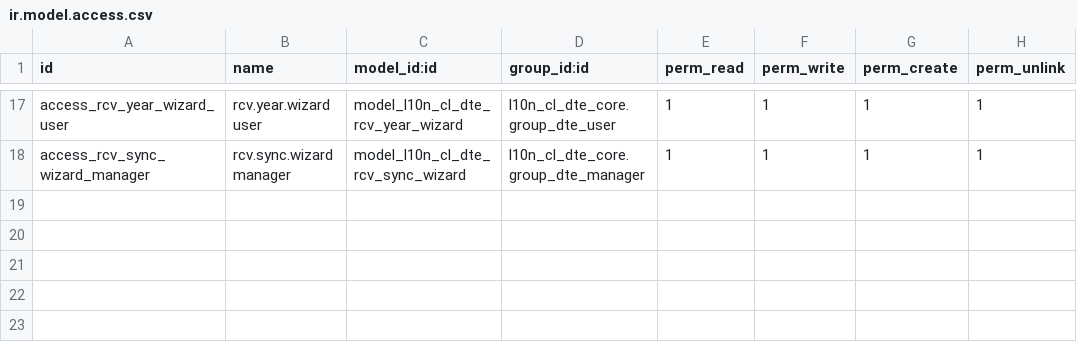
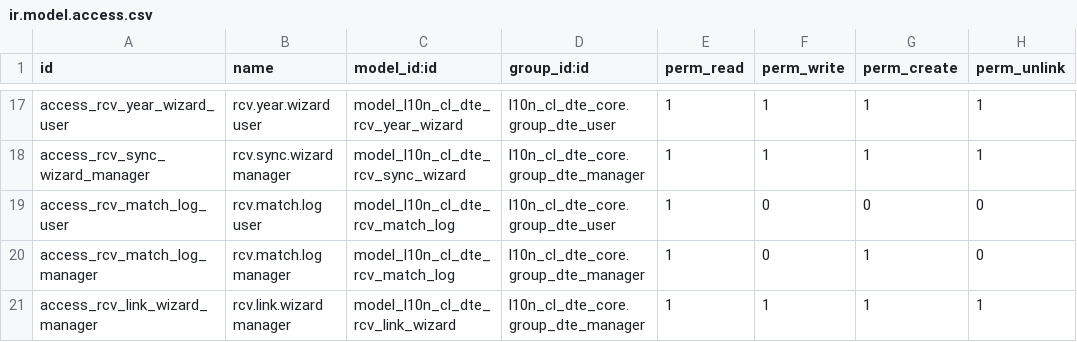
Before and after one commit to fsmw/l10n-chile, a CSV file: l10n_cl_dte_rcv/security/ir.model.access.csv, drawn as a sheet; only a part is shown, gaps mark what is left out.

Commit message:
[IMP] l10n_cl_dte_rcv: reconcile the register with accounting
Third slice of the OCA port of l10n_cl_rcv: the reconciliation between
RCV documents and journal entries. After every stored read the matcher
looks for the vendor bill or customer invoice of each document (by
type, folio and counterparty RUT; sales prefer the DTE we issued),
compares amounts and VAT allocation, and records the decision with a
reason code and a deduplicated match log. Sections that are not
complete never lead to concluding that a document or an entry is
missing. Managers can link or unlink an entry by hand; manual decisions
are kept by later runs. Invoices show their RCV state and a smart
button. The matcher never writes journal entries; a period mismatch is
reported, not corrected. The period report is ported; draft bills and
the inbound DTE bridge follow.

```diff
--- a/l10n_cl_dte_rcv/security/ir.model.access.csv
+++ b/l10n_cl_dte_rcv/security/ir.model.access.csv
@@ -18 +18,4 @@ access_rcv_year_wizard_user,rcv.year.wizard user,model_l10n_cl_dte_rcv_year_wiza
 access_rcv_sync_wizard_manager,rcv.sync.wizard manager,model_l10n_cl_dte_rcv_sync_wizard,l10n_cl_dte_core.group_dte_manager,1,1,1,1
+access_rcv_match_log_user,rcv.match.log user,model_l10n_cl_dte_rcv_match_log,l10n_cl_dte_core.group_dte_user,1,0,0,0
+access_rcv_match_log_manager,rcv.match.log manager,model_l10n_cl_dte_rcv_match_log,l10n_cl_dte_core.group_dte_manager,1,0,1,0
+access_rcv_link_wizard_manager,rcv.link.wizard manager,model_l10n_cl_dte_rcv_link_wizard,l10n_cl_dte_core.group_dte_manager,1,1,1,1
```
Also changed, not shown: 29 other files.
